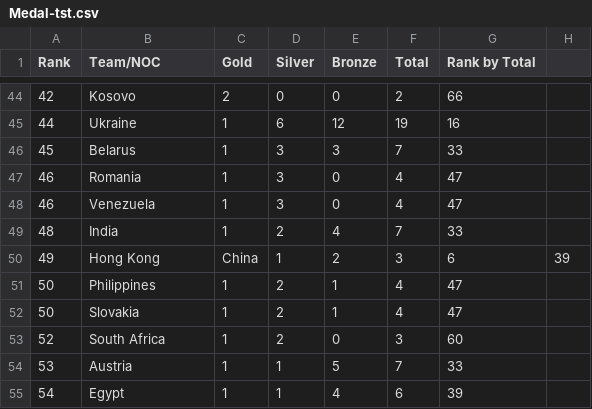
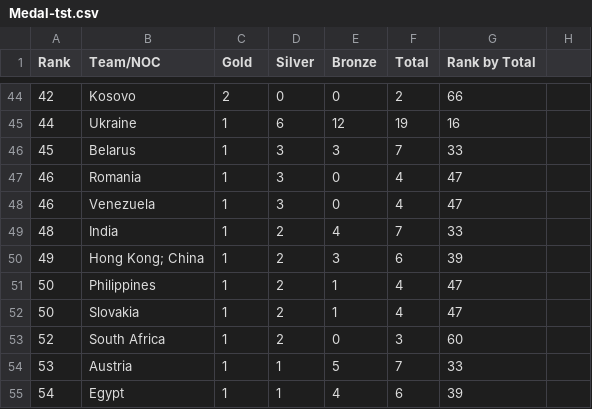
Before and after one commit to pokemika/dataset-test-repo, a CSV file: Medal-tst.csv, drawn as a sheet; only a part is shown, gaps mark what is left out.

Commit message:
Update Medal-tst.csv

```diff
--- a/Medal-tst.csv
+++ b/Medal-tst.csv
@@ -49,3 +49,3 @@ Rank,Team/NOC,Gold,Silver,Bronze,Total,Rank by Total
 48,India,1,2,4,7,33
-49,Hong Kong, China,1,2,3,6,39
+49,Hong Kong; China,1,2,3,6,39
 50,Philippines,1,2,1,4,47
```
